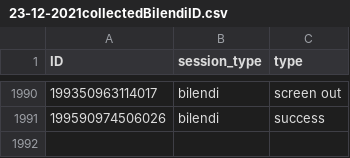
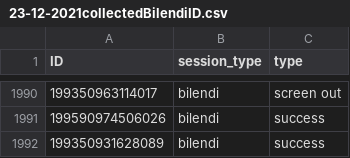
Before and after one commit to amp2-tpp/transparent-psi-results, a CSV file: 23-12-2021collectedBilendiID.csv, drawn as a sheet; only a part is shown, gaps mark what is left out; the diff names each change by its address in the sheet, - before the commit and + after, or states it on an @@ line.

Commit message:
data received

```diff
--- a/23-12-2021collectedBilendiID.csv
+++ b/23-12-2021collectedBilendiID.csv
+row 1992: 199350931628089 | bilendi | success
```
